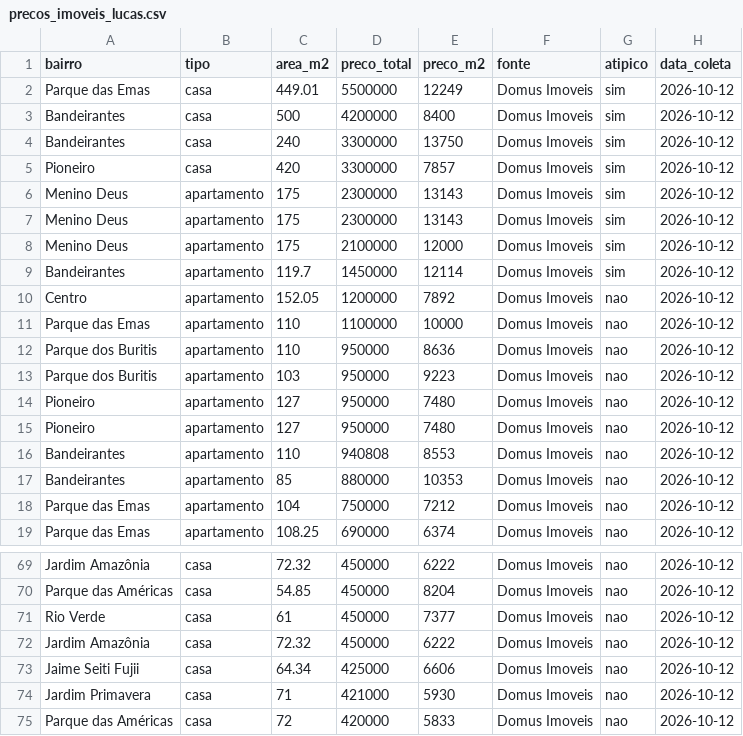
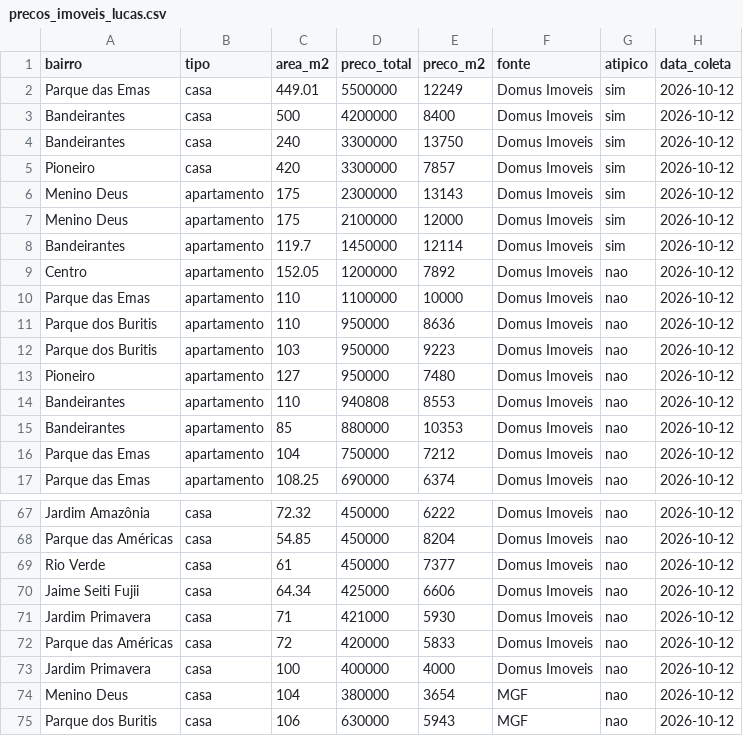
Before and after one commit to thamires-siriustech/precos-imoveis-lucas-do-rio-verde, a CSV file: precos_imoveis_lucas.csv, drawn as a sheet; only a part is shown, gaps mark what is left out; the shorter side is filled out with more unchanged rows.

Commit message:
Remove duplicatas exatas da base de anúncios

```diff
--- a/precos_imoveis_lucas.csv
+++ b/precos_imoveis_lucas.csv
@@ -6,3 +6,2 @@ Pioneiro;casa;420;3300000;7857;Domus Imoveis;sim;2026-10-12
 Menino Deus;apartamento;175;2300000;13143;Domus Imoveis;sim;2026-10-12
-Menino Deus;apartamento;175;2300000;13143;Domus Imoveis;sim;2026-10-12
 Menino Deus;apartamento;175;2100000;12000;Domus Imoveis;sim;2026-10-12
@@ -13,3 +12,2 @@ Parque dos Buritis;apartamento;110;950000;8636;Domus Imoveis;nao;2026-10-12
 Parque dos Buritis;apartamento;103;950000;9223;Domus Imoveis;nao;2026-10-12
-Pioneiro;apartamento;127;950000;7480;Domus Imoveis;nao;2026-10-12
 Pioneiro;apartamento;127;950000;7480;Domus Imoveis;nao;2026-10-12
@@ -71,3 +69,2 @@ Parque das Américas;casa;54.85;450000;8204;Domus Imoveis;nao;2026-10-12
 Rio Verde;casa;61;450000;7377;Domus Imoveis;nao;2026-10-12
-Jardim Amazônia;casa;72.32;450000;6222;Domus Imoveis;nao;2026-10-12
 Jaime Seiti Fujii;casa;64.34;425000;6606;Domus Imoveis;nao;2026-10-12
```
